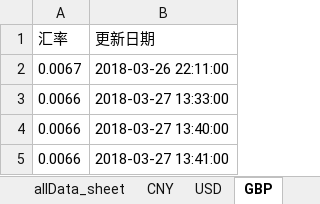
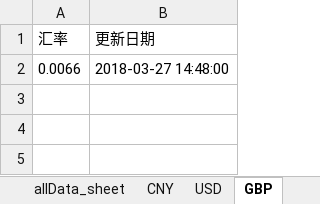
Before and after one commit to WFL-fly/GraduationProject, an Excel workbook: mypjt/dataFiles/JPY.xlsx, sheet GBP, drawn as a sheet; values as stored, in another font and other column widths than the file's, no borders; removed rows and columns are numbered as before the commit, all else as after; the diff names each change by its address in the sheet, - before the commit and + after, or states it on an @@ line.

```diff
--- a/mypjt/dataFiles/JPY.xlsx (sheet GBP)
+++ b/mypjt/dataFiles/JPY.xlsx (sheet GBP)
-row 2: 0.0067 | 2018-03-26 22:11:00
-row 3: 0.0066 | 2018-03-27 13:33:00
-B2 (更新日期): 2018-03-27 13:40:00
+B2 (更新日期): 2018-03-27 14:48:00
-row 5: 0.0066 | 2018-03-27 13:41:00
```
Also changed, not shown: sheet allData_sheet, sheet CNY, sheet RUB, sheet USD, sheet EUR, mypjt/dataFiles/CNY.xlsx, mypjt/dataFiles/EUR.xlsx, 15 other files.
